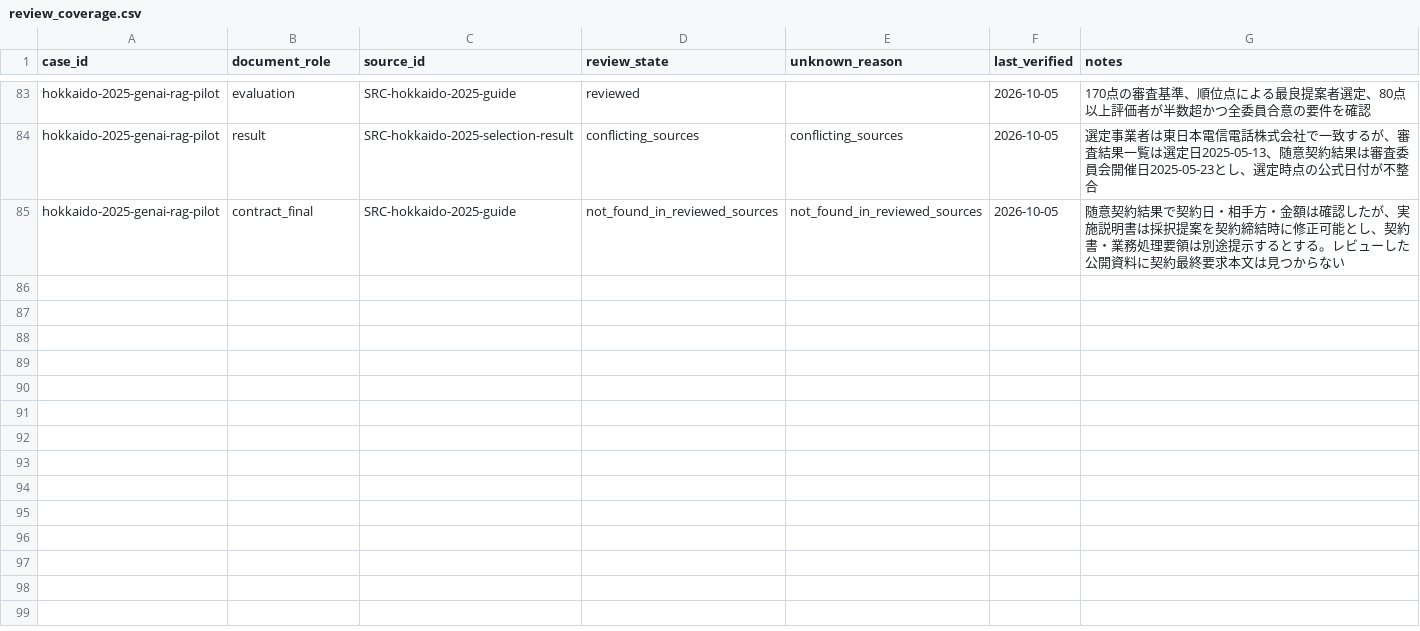
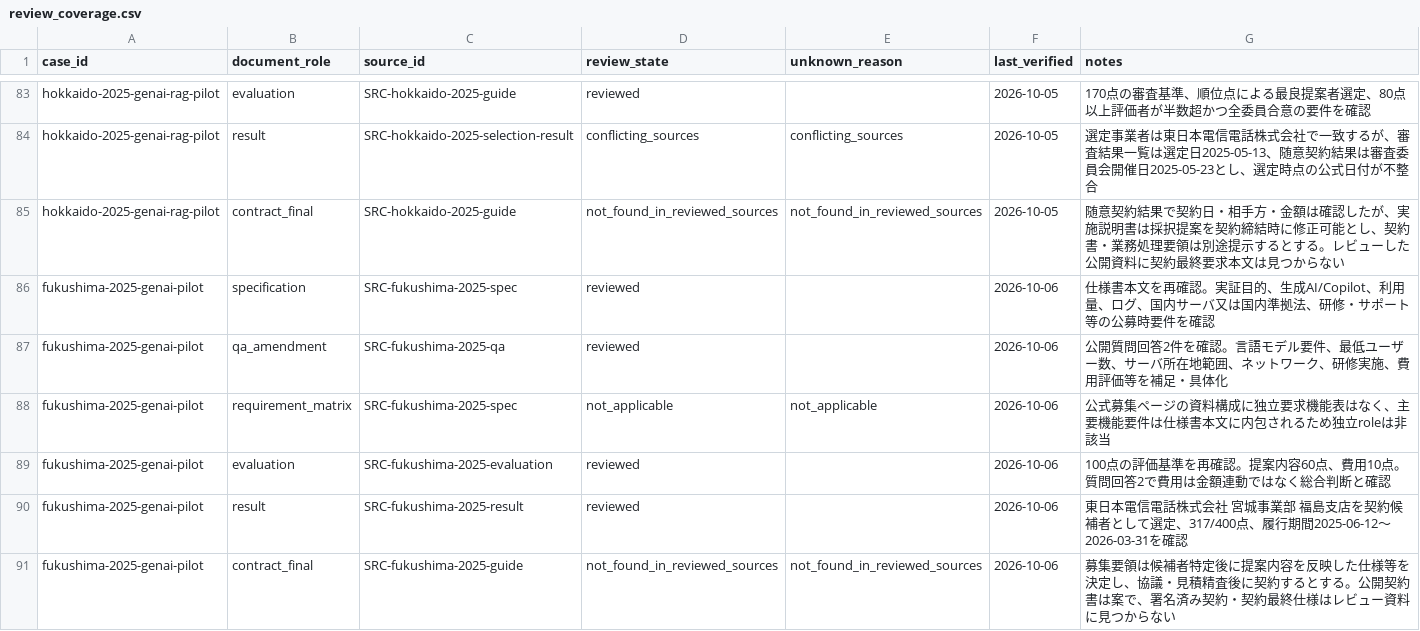
Before and after one commit to Josh-Temple/public-sector-ai-procurement-japan, a CSV file: data/review_coverage.csv, drawn as a sheet; only a part is shown, gaps mark what is left out.

Commit message:
Assess Fukushima 2025 evidence roles

```diff
--- a/data/review_coverage.csv
+++ b/data/review_coverage.csv
@@ -85 +85,7 @@ hokkaido-2025-genai-rag-pilot,result,SRC-hokkaido-2025-selection-result,conflict
 hokkaido-2025-genai-rag-pilot,contract_final,SRC-hokkaido-2025-guide,not_found_in_reviewed_sources,not_found_in_reviewed_sources,2026-10-05,随意契約結果で契約日・相手方・金額は確認したが、実施説明書は採択提案を契約締結時に修正可能とし、契約書・業務処理要領は別途提示するとする。レビューした公開資料に契約最終要求本文は見つからない
+fukushima-2025-genai-pilot,specification,SRC-fukushima-2025-spec,reviewed,,2026-10-06,仕様書本文を再確認。実証目的、生成AI/Copilot、利用量、ログ、国内サーバ又は国内準拠法、研修・サポート等の公募時要件を確認
+fukushima-2025-genai-pilot,qa_amendment,SRC-fukushima-2025-qa,reviewed,,2026-10-06,公開質問回答2件を確認。言語モデル要件、最低ユーザー数、サーバ所在地範囲、ネットワーク、研修実施、費用評価等を補足・具体化
+fukushima-2025-genai-pilot,requirement_matrix,SRC-fukushima-2025-spec,not_applicable,not_applicable,2026-10-06,公式募集ページの資料構成に独立要求機能表はなく、主要機能要件は仕様書本文に内包されるため独立roleは非該当
+fukushima-2025-genai-pilot,evaluation,SRC-fukushima-2025-evaluation,reviewed,,2026-10-06,100点の評価基準を再確認。提案内容60点、費用10点。質問回答2で費用は金額連動ではなく総合判断と確認
+fukushima-2025-genai-pilot,result,SRC-fukushima-2025-result,reviewed,,2026-10-06,東日本電信電話株式会社 宮城事業部 福島支店を契約候補者として選定、317/400点、履行期間2025-06-12〜2026-03-31を確認
+fukushima-2025-genai-pilot,contract_final,SRC-fukushima-2025-guide,not_found_in_reviewed_sources,not_found_in_reviewed_sources,2026-10-06,募集要領は候補者特定後に提案内容を反映した仕様等を決定し、協議・見積精査後に契約するとする。公開契約書は案で、署名済み契約・契約最終仕様はレビュー資料に見つからない
```
